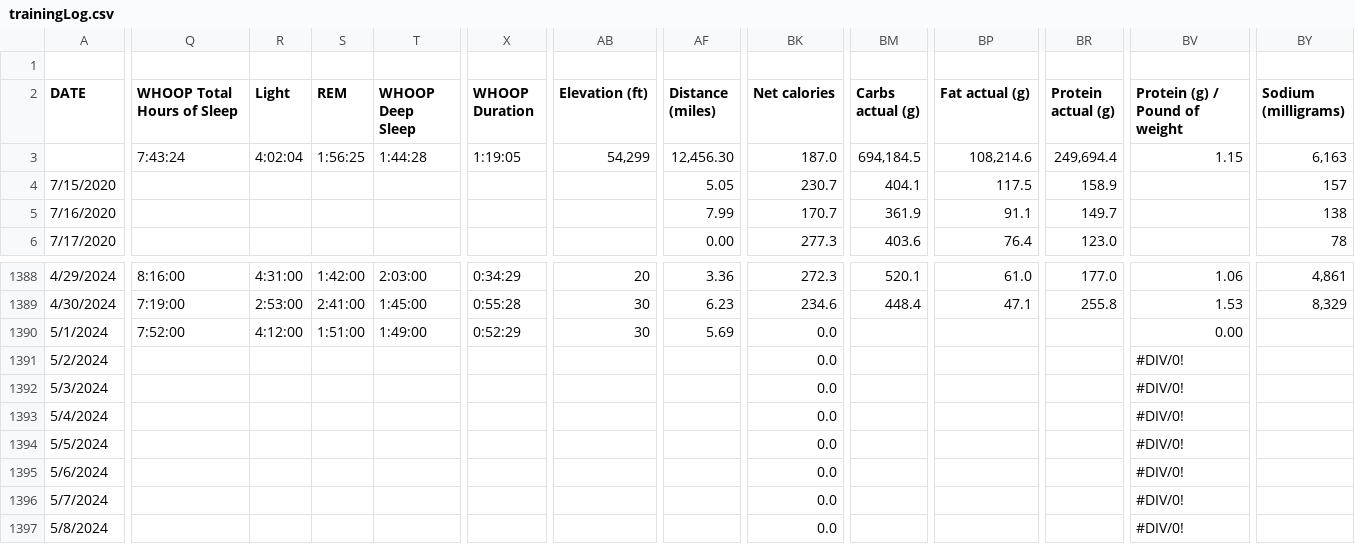
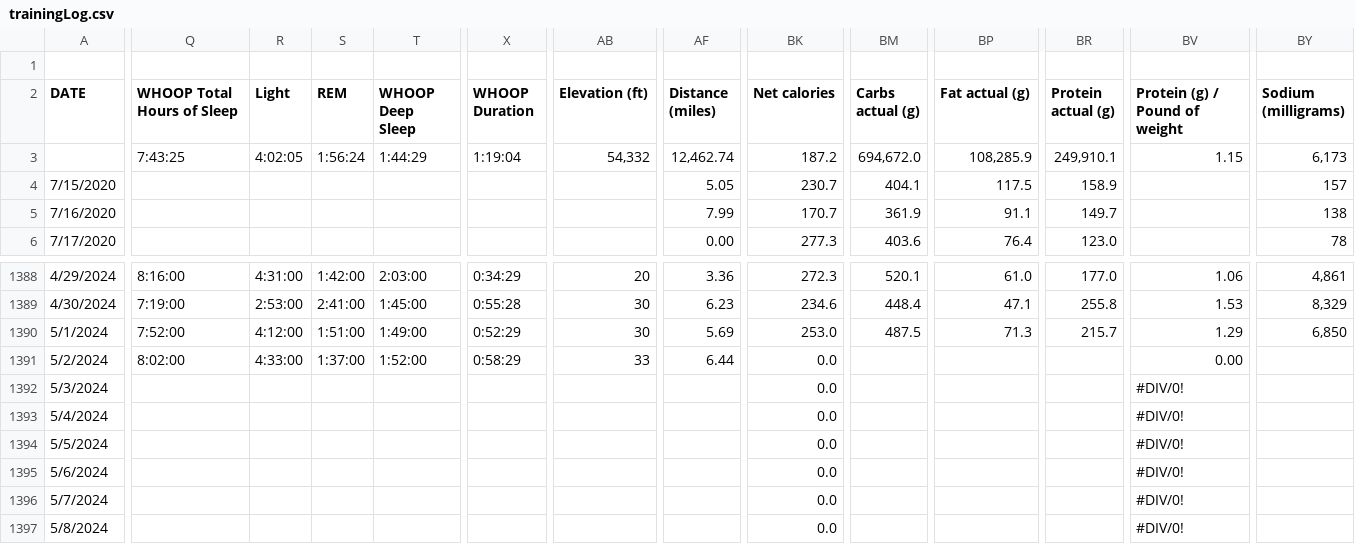
Before and after one commit to ptsouth97/traininglogWebserver, a CSV file: trainingLog.csv, drawn as a sheet; only a part is shown, gaps mark what is left out; removed rows and columns are numbered as before the commit, all else as after; rows hold the shown columns only; the diff covers the shown part only; the diff names each change by its address in the sheet, - before the commit and + after, or states it on an @@ line.

```diff
--- a/trainingLog.csv
+++ b/trainingLog.csv
-Q3 (WHOOP Total Hours of Sleep): 7:43:24
+Q3 (WHOOP Total Hours of Sleep): 7:43:25
-R3 (Light): 4:02:04
+R3 (Light): 4:02:05
-S3 (REM): 1:56:25
+S3 (REM): 1:56:24
-T3 (WHOOP Deep Sleep): 1:44:28
+T3 (WHOOP Deep Sleep): 1:44:29
-X3 (WHOOP Duration): 1:19:05
+X3 (WHOOP Duration): 1:19:04
-AB3 (Elevation (ft)): 54,299
+AB3 (Elevation (ft)): 54,332
-AF3 (Distance (miles)): 12,456.30
+AF3 (Distance (miles)): 12,462.74
-BK3 (Net calories): 187.0
+BK3 (Net calories): 187.2
-BM3 (Carbs actual (g)): 694,184.5
+BM3 (Carbs actual (g)): 694,672.0
-BP3 (Fat actual (g)): 108,214.6
+BP3 (Fat actual (g)): 108,285.9
-BR3 (Protein actual (g)): 249,694.4
+BR3 (Protein actual (g)): 249,910.1
-BY3 (Sodium (milligrams)): 6,163
+BY3 (Sodium (milligrams)): 6,173
-BK1390 (Net calories): 0.0
+BK1390 (Net calories): 253.0
-BM1390 (Carbs actual (g)): (empty)
+BM1390 (Carbs actual (g)): 487.5
-BP1390 (Fat actual (g)): (empty)
+BP1390 (Fat actual (g)): 71.3
-BR1390 (Protein actual (g)): (empty)
+BR1390 (Protein actual (g)): 215.7
-BV1390 (Protein (g) / Pound of weight): 0.00
+BV1390 (Protein (g) / Pound of weight): 1.29
-BY1390 (Sodium (milligrams)): (empty)
+BY1390 (Sodium (milligrams)): 6,850
-row 1391: 5/2/2024 |  |  |  |  |  |  |  | 0.0 |  |  |  | #DIV/0!
+row 1391: 5/2/2024 | 8:02:00 | 4:33:00 | 1:37:00 | 1:52:00 | 0:58:29 | 33 | 6.44 | 0.0 |  |  |  | 0.00
```
Also changed, not shown: 9 edited cells elsewhere in this file, 6 other files.
